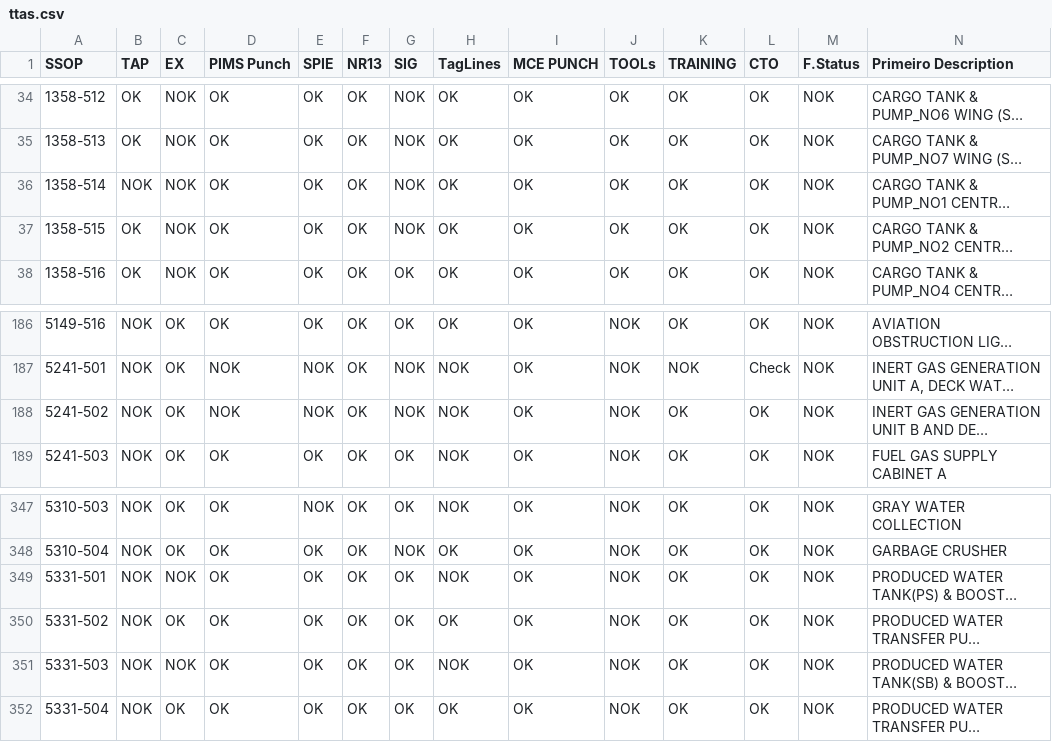
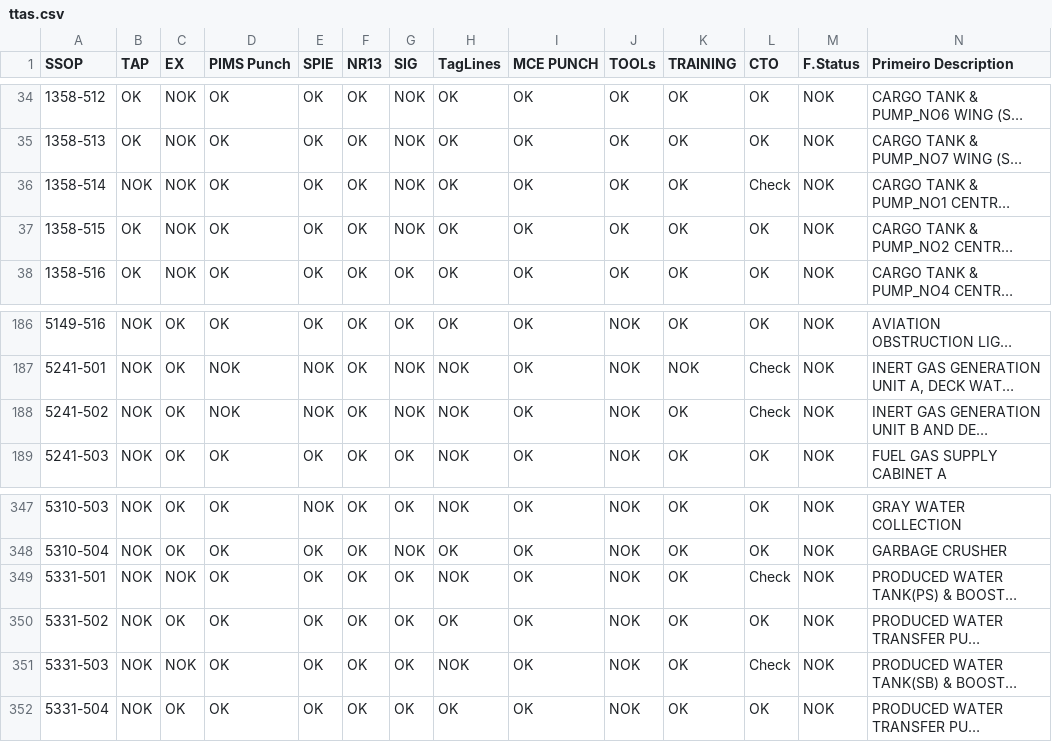
Before and after one commit to leojaime20/TTAS-Check, a CSV file: public/data/ttas.csv, drawn as a sheet; only a part is shown, gaps mark what is left out; long unchanged cells end in …; the diff names each change by its address in the sheet, - before the commit and + after, or states it on an @@ line.

Commit message:
Add files via upload

```diff
--- a/public/data/ttas.csv
+++ b/public/data/ttas.csv
-L36 (CTO): OK
+L36 (CTO): Check
-L188 (CTO): OK
+L188 (CTO): Check
-L349 (CTO): OK
+L349 (CTO): Check
-L351 (CTO): OK
+L351 (CTO): Check
```
